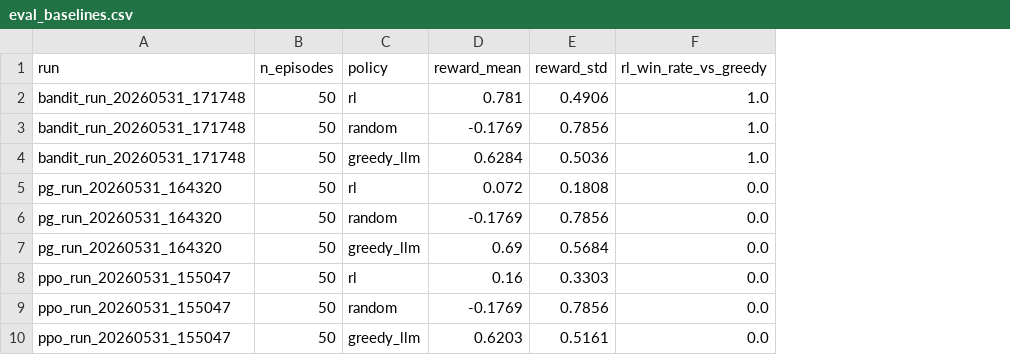
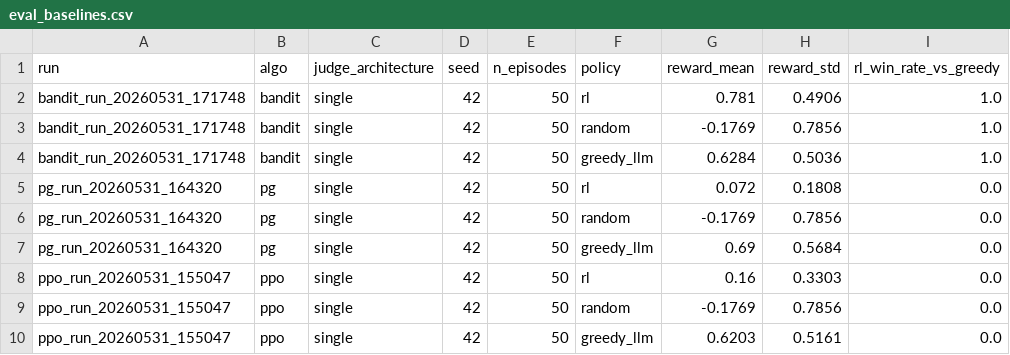
Before and after one commit to nickmelamed/evidence_rl, a CSV file: results/tables/eval_baselines.csv, drawn as a sheet; the diff names each change by its address in the sheet, - before the commit and + after, or states it on an @@ line.

```diff
--- a/results/tables/eval_baselines.csv
+++ b/results/tables/eval_baselines.csv
+column B (algo), rows 2-10: bandit | bandit | bandit | pg | pg | pg | ppo | ppo | ppo
+column C (judge_architecture), rows 2-10: all single
+column D (seed), rows 2-10: all 42
```
Also changed, not shown: results/tables/gold_eval_last_round.csv, 9 other files.
